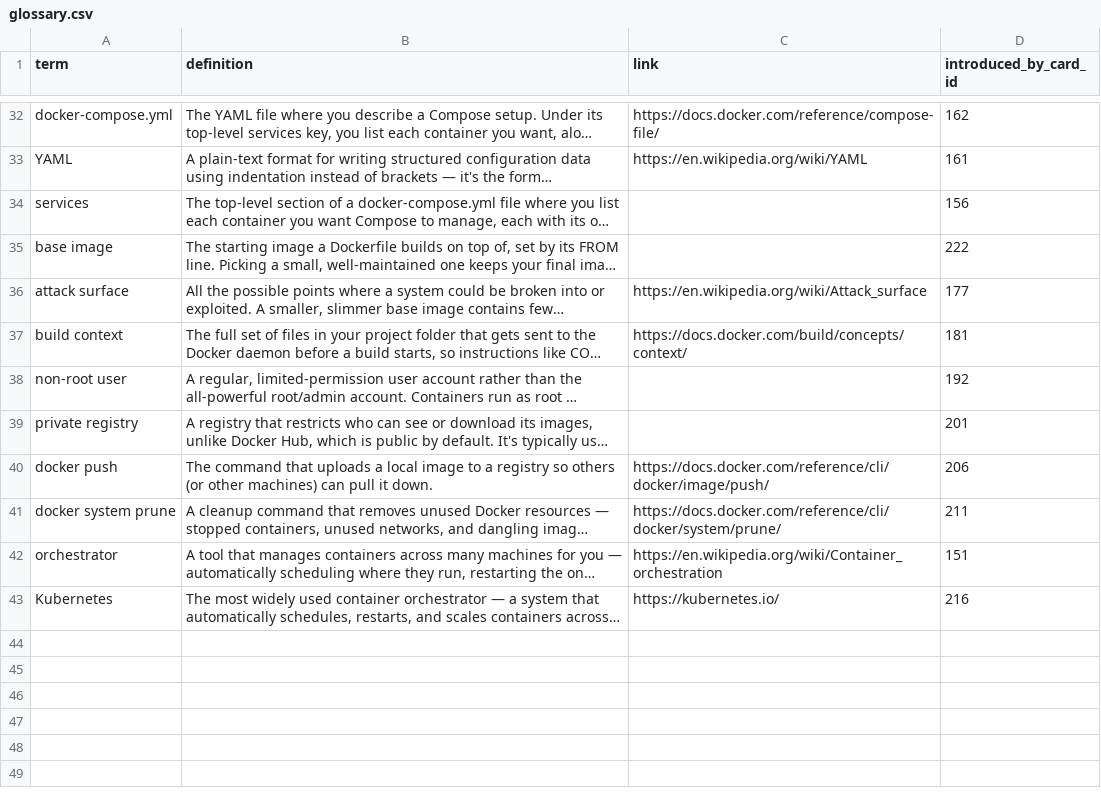
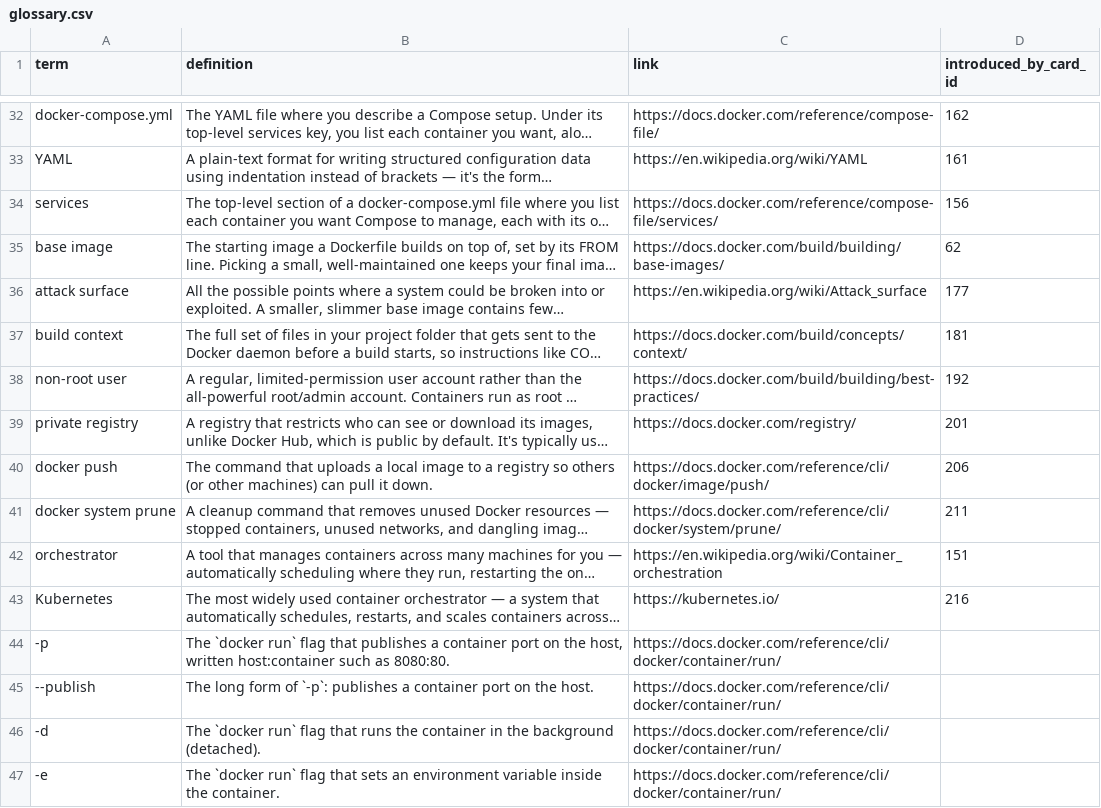
Before and after one commit to yaaddi-courses/docker-and-containers, a CSV file: source/glossary.csv, drawn as a sheet; only a part is shown, gaps mark what is left out; long unchanged cells end in …; the diff covers the shown part only; the diff names each change by its address in the sheet, - before the commit and + after, or states it on an @@ line.

```diff
--- a/source/glossary.csv
+++ b/source/glossary.csv
-C34 (link): (empty)
+C34 (link): https://docs.docker.com/reference/compose-file/services/
-C35 (link): (empty)
+C35 (link): https://docs.docker.com/build/building/base-images/
-D35 (introduced_by_card_id): 222
+D35 (introduced_by_card_id): 62
-C38 (link): (empty)
+C38 (link): https://docs.docker.com/build/building/best-practices/
-C39 (link): (empty)
+C39 (link): https://docs.docker.com/registry/
+row 44: -p | The `docker run` flag that publishes a container port on the host, written host:container such as 8080:80. | https://docs.docker.com/reference/cli/docker/container/run/
+row 45: --publish | The long form of `-p`: publishes a container port on the host. | https://docs.docker.com/reference/cli/docker/container/run/
+row 46: -d | The `docker run` flag that runs the container in the background (detached). | https://docs.docker.com/reference/cli/docker/container/run/
+row 47: -e | The `docker run` flag that sets an environment variable inside the container. | https://docs.docker.com/reference/cli/docker/container/run/
```
Also changed, not shown: 15 added rows and 4 edited cells elsewhere in this file, source/cards.csv, source/units.csv, 3 other files.
